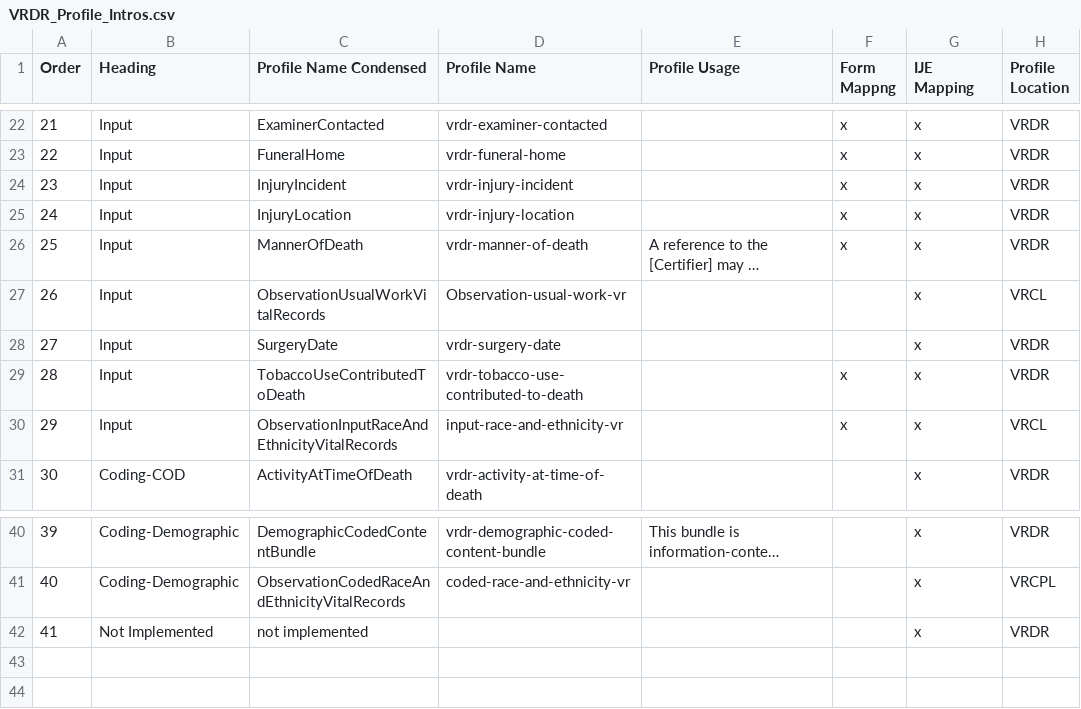
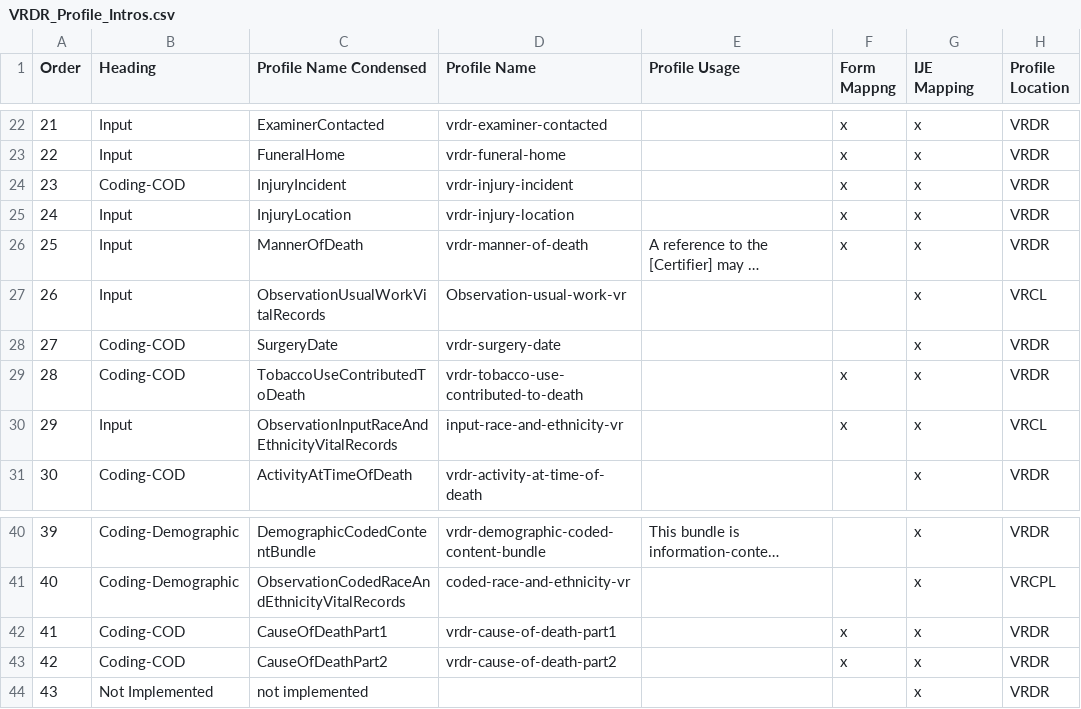
Before and after one commit to HL7/vrdr, a CSV file: input/mapping/VRDR_Profile_Intros.csv, drawn as a sheet; only a part is shown, gaps mark what is left out; long unchanged cells end in …; addresses are those after the commit; the diff names each change by its address in the sheet, - before the commit and + after, or states it on an @@ line.

```diff
--- a/input/mapping/VRDR_Profile_Intros.csv
+++ b/input/mapping/VRDR_Profile_Intros.csv
-B24 (Heading): Input
+B24 (Heading): Coding-COD
-B28:B29 (Heading): Input
+B28:B29 (Heading): Coding-COD
+row 42: 41 | Coding-COD | CauseOfDeathPart1 | vrdr-cause-of-death-part1 |  | x | x | VRDR
+row 43: 42 | Coding-COD | CauseOfDeathPart2 | vrdr-cause-of-death-part2 |  | x | x | VRDR
@@ column A (Order) renumbered from row 44 down @@
```
Also changed, not shown: 2 other files.
